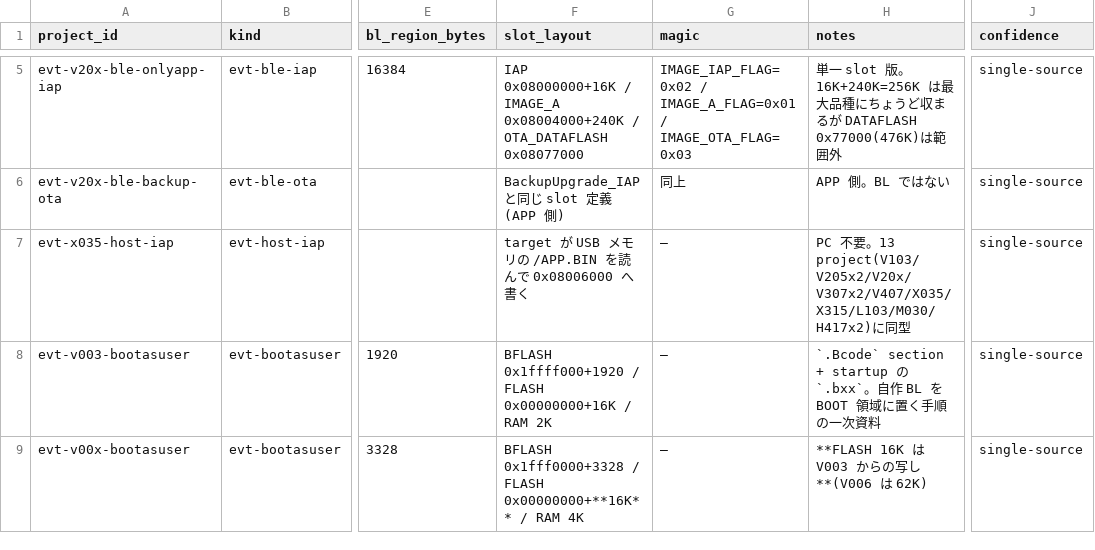
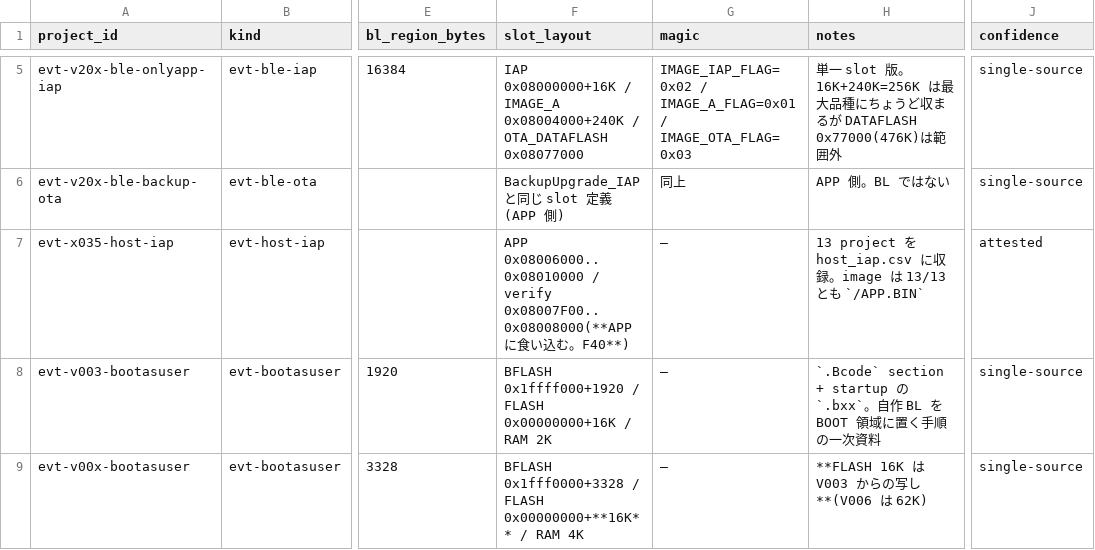
Before and after one commit to ch32-riscv-ug/wch-protocols, a CSV file: references/data/bootloader-survey/subordinate_targets.csv, drawn as a sheet; only a part is shown, gaps mark what is left out; the diff names each change by its address in the sheet, - before the commit and + after, or states it on an @@ line.

```diff
--- a/references/data/bootloader-survey/subordinate_targets.csv
+++ b/references/data/bootloader-survey/subordinate_targets.csv
-F7 (slot_layout): target が USB メモリの /APP.BIN を読んで 0x08006000 へ書く
+F7 (slot_layout): APP 0x08006000..0x08010000 / verify 0x08007F00..0x08008000(**APP に食い込む。F40**)
-H7 (notes): PC 不要。13 project(V103/V205x2/V20x/V307x2/V407/X035/X315/L103/M030/H417x2)に同型
+H7 (notes): 13 project を host_iap.csv に収録。image は 13/13 とも `/APP.BIN`
-J7 (confidence): single-source
+J7 (confidence): attested
```
Also changed, not shown: references/data/bootloader-survey/findings.csv, 9 other files.
